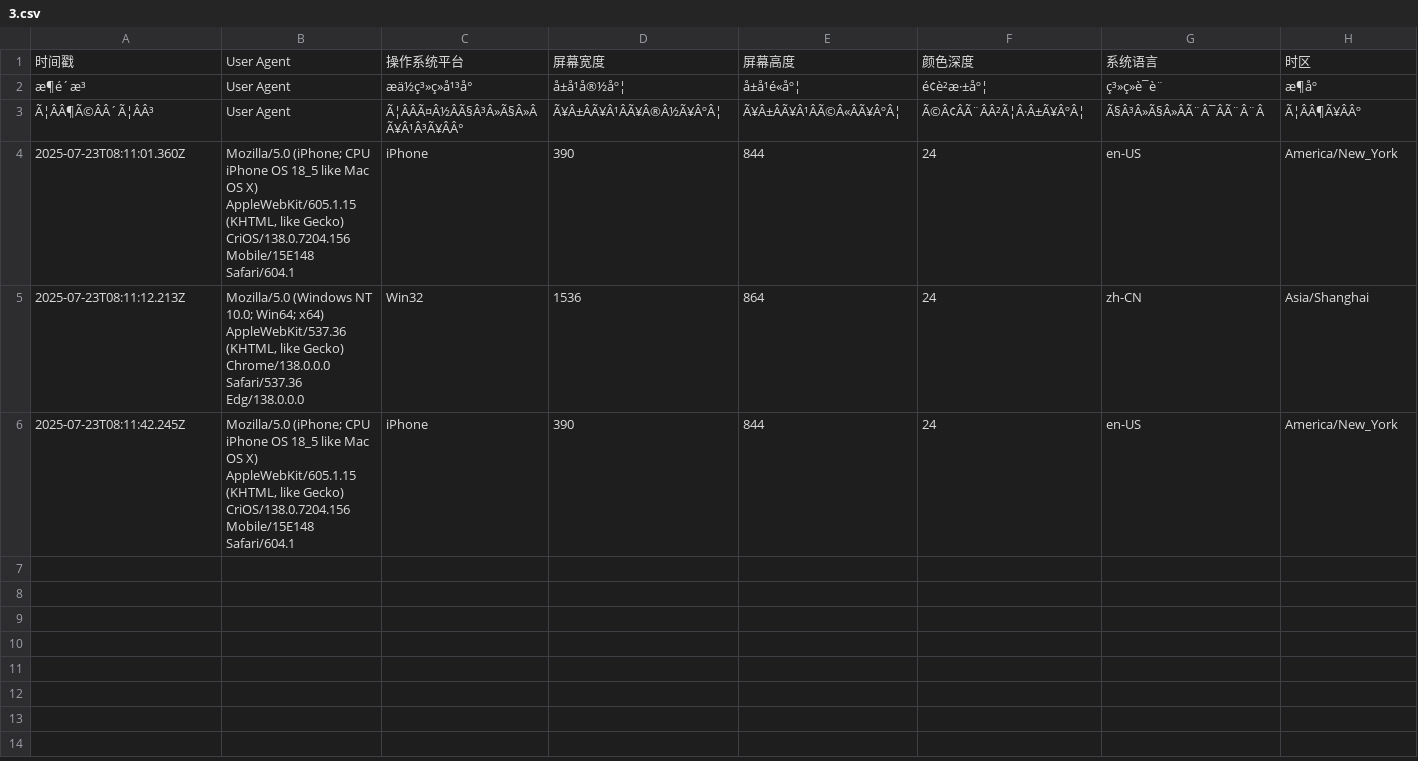
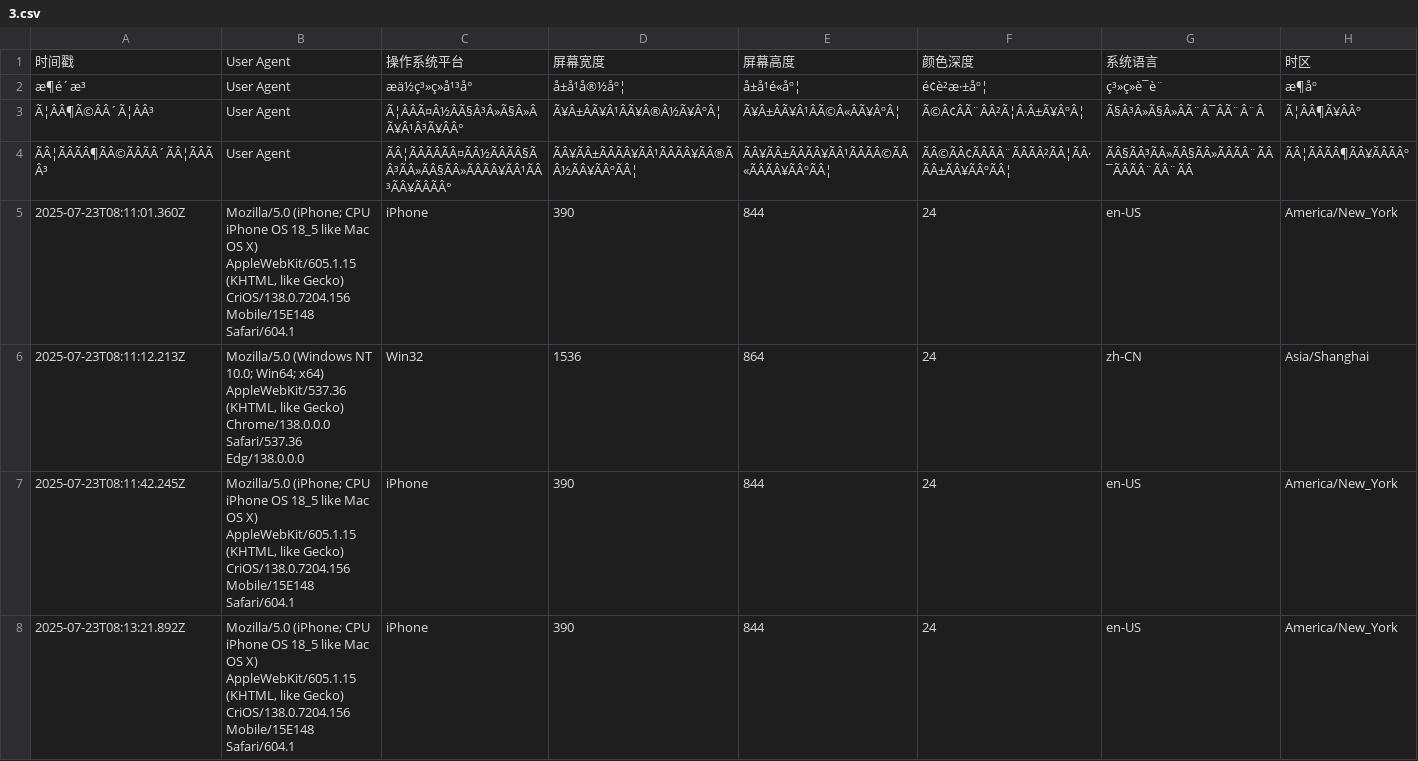
Before and after one commit to Joey862/Joey.github.io, a CSV file: 3.csv, drawn as a sheet; only a part is shown; rows hold the shown columns only; the diff names each change by its address in the sheet, - before the commit and + after, or states it on an @@ line.

Commit message:
新增设备信息记录: 2025-07-23T08:13:21.892Z

```diff
--- a/3.csv
+++ b/3.csv
+row 4: ÃÂ¦ÃÂÃÂ¶ÃÂ©ÃÂÃÂ´ÃÂ¦ÃÂÃÂ³ | User Agent | ÃÂ¦ÃÂÃÂÃÂ¤ÃÂ½ÃÂÃÂ§ÃÂ³ÃÂ»ÃÂ§ÃÂ»ÃÂÃÂ¥ÃÂ¹ÃÂ³ÃÂ¥ÃÂÃÂ° | ÃÂ¥ÃÂ±ÃÂÃÂ¥ÃÂ¹ÃÂÃÂ¥ÃÂ®ÃÂ½ÃÂ¥ÃÂºÃÂ¦ | ÃÂ¥ÃÂ±ÃÂÃÂ¥ÃÂ¹ÃÂÃÂ©ÃÂ«ÃÂÃÂ¥ÃÂºÃÂ¦ | ÃÂ©ÃÂ¢ÃÂÃÂ¨ÃÂÃÂ²ÃÂ¦ÃÂ·ÃÂ±ÃÂ¥ÃÂºÃÂ¦ | ÃÂ§ÃÂ³ÃÂ»ÃÂ§ÃÂ»ÃÂÃÂ¨ÃÂ¯ÃÂÃÂ¨ÃÂ¨ÃÂ | ÃÂ¦ÃÂÃÂ¶ÃÂ¥ÃÂÃÂº
+row 8: 2025-07-23T08:13:21.892Z | Mozilla/5.0 (iPhone; CPU iPhone OS 18_5 like Mac OS X) AppleWebKit/605.1.15 (KHTML, like Gecko) CriOS/138.0.7204.156 Mobile/15E148 Safari/604.1 | iPhone | 390 | 844 | 24 | en-US | America/New_York
```
